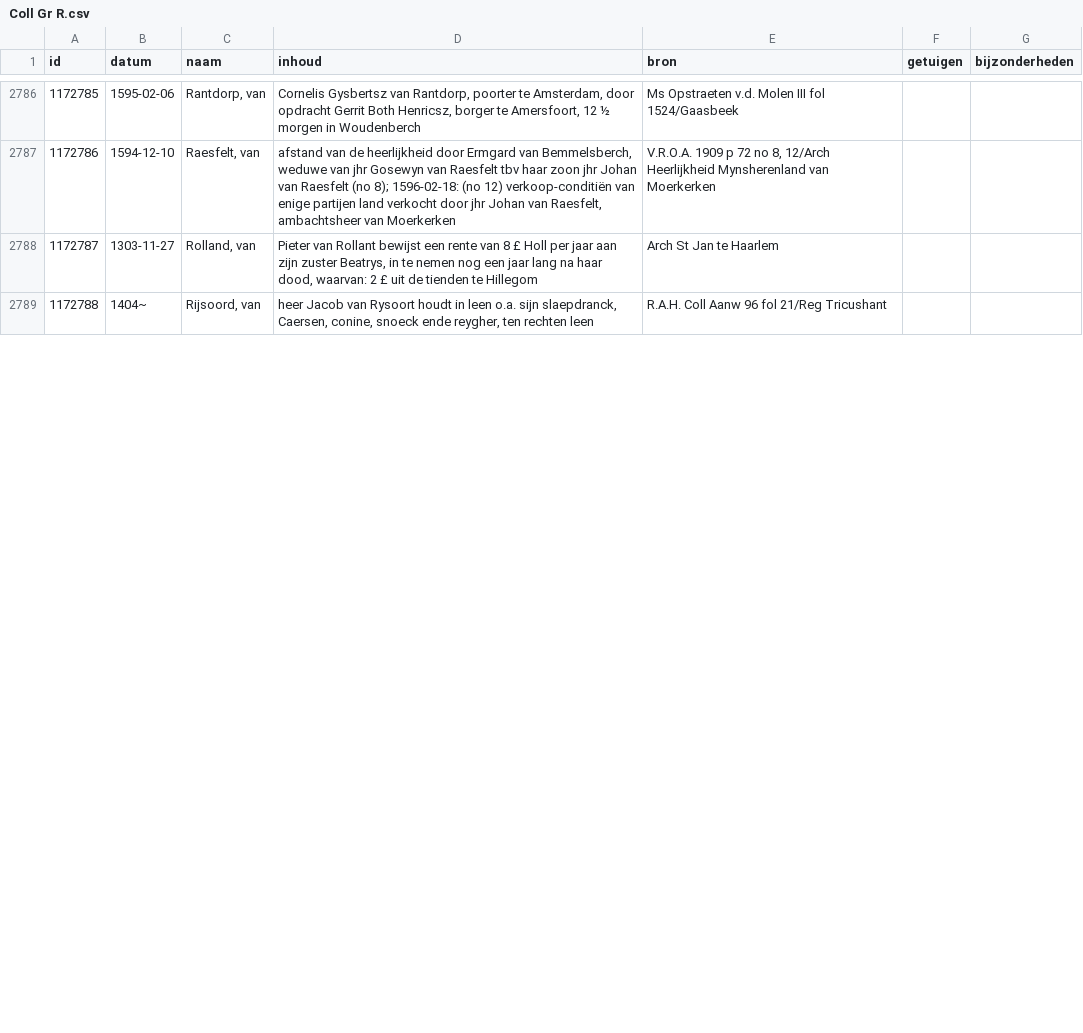
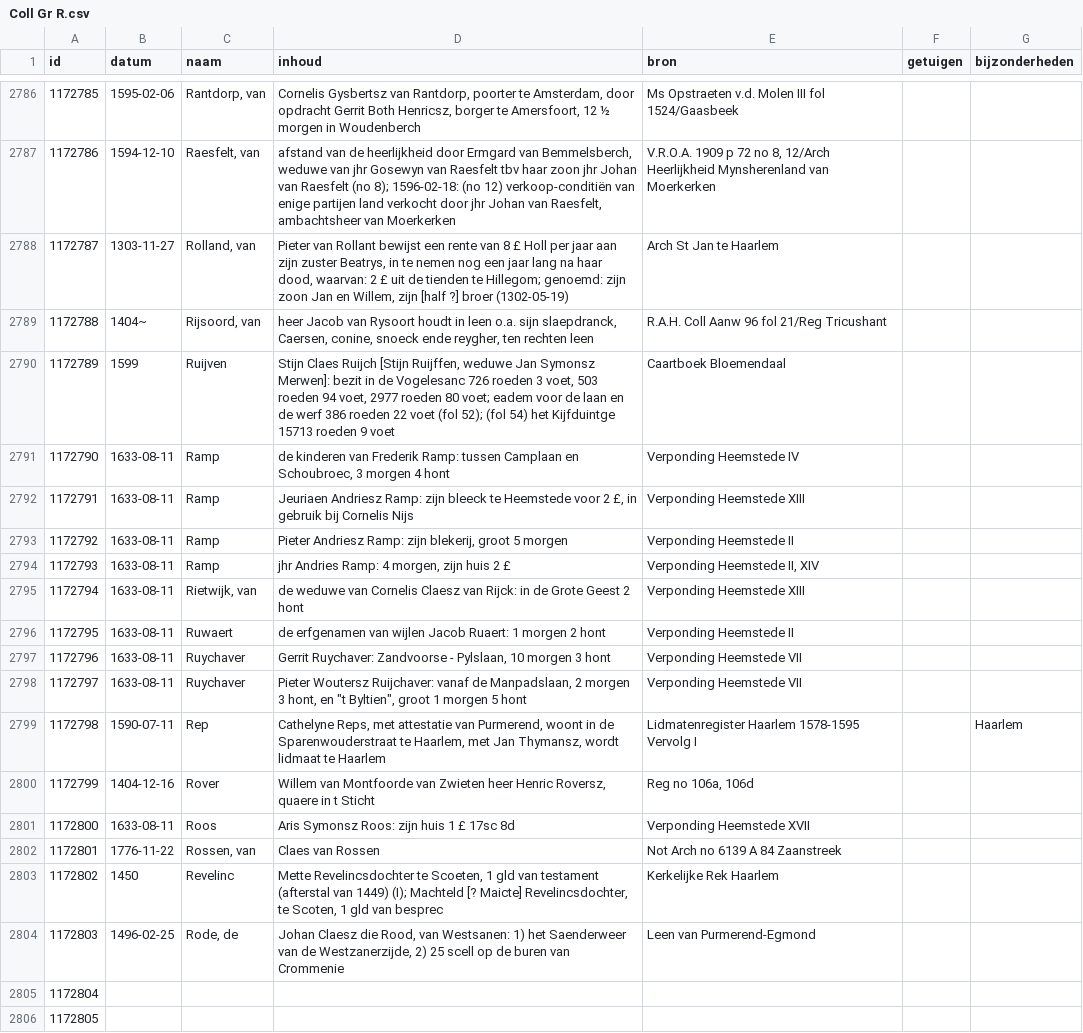
Before and after one commit to collectiegroesbeek/collectiegroesbeek-data, a CSV file: Coll Gr R.csv, drawn as a sheet; only a part is shown, gaps mark what is left out; the diff covers the shown part only; the diff names each change by its address in the sheet, - before the commit and + after, or states it on an @@ line.

```diff
--- a/Coll Gr R.csv
+++ b/Coll Gr R.csv
-D2788 (inhoud): …tienden te Hillegom
+D2788 (inhoud): …tienden te Hillegom; genoemd: zijn zoon Jan en Willem, zijn [half ?] broer (1302-05-19)
+row 2790: 1172789 | 1599 | Ruijven | Stijn Claes Ruijch [Stijn Ruijffen, weduwe Jan Symonsz Merwen]: bezit in de Vogelesanc 726 roeden 3 voet, 503 roeden 94 voet, 2977 roeden 80 voet; eadem voor de laan en de werf 386 roeden 22 voet (fol 52); (fol 54) het Kijfduintge 15713 roeden 9 voet | Caartboek Bloemendaal
+row 2791: 1172790 | 1633-08-11 | Ramp | de kinderen van Frederik Ramp: tussen Camplaan en Schoubroec, 3 morgen 4 hont | Verponding Heemstede IV
+row 2792: 1172791 | 1633-08-11 | Ramp | Jeuriaen Andriesz Ramp: zijn bleeck te Heemstede voor 2 £, in gebruik bij Cornelis Nijs | Verponding Heemstede XIII
+row 2793: 1172792 | 1633-08-11 | Ramp | Pieter Andriesz Ramp: zijn blekerij, groot 5 morgen | Verponding Heemstede II
+row 2794: 1172793 | 1633-08-11 | Ramp | jhr Andries Ramp: 4 morgen, zijn huis 2 £ | Verponding Heemstede II, XIV
+row 2795: 1172794 | 1633-08-11 | Rietwijk, van | de weduwe van Cornelis Claesz van Rijck: in de Grote Geest 2 hont | Verponding Heemstede XIII
+row 2796: 1172795 | 1633-08-11 | Ruwaert | de erfgenamen van wijlen Jacob Ruaert: 1 morgen 2 hont | Verponding Heemstede II
+row 2797: 1172796 | 1633-08-11 | Ruychaver | Gerrit Ruychaver: Zandvoorse - Pylslaan, 10 morgen 3 hont | Verponding Heemstede VII
+row 2798: 1172797 | 1633-08-11 | Ruychaver | Pieter Woutersz Ruijchaver: vanaf de Manpadslaan, 2 morgen 3 hont, en "t Byltien", groot 1 morgen 5 hont | Verponding Heemstede VII
+row 2799: 1172798 | 1590-07-11 | Rep | Cathelyne Reps, met attestatie van Purmerend, woont in de Sparenwouderstraat te Haarlem, met Jan Thymansz, wordt lidmaat te Haarlem | Lidmatenregister Haarlem 1578-1595 Vervolg I |  | Haarlem
+row 2800: 1172799 | 1404-12-16 | Rover | Willem van Montfoorde van Zwieten heer Henric Roversz, quaere in t Sticht | Reg no 106a, 106d
+row 2801: 1172800 | 1633-08-11 | Roos | Aris Symonsz Roos: zijn huis 1 £ 17sc 8d | Verponding Heemstede XVII
+row 2802: 1172801 | 1776-11-22 | Rossen, van | Claes van Rossen | Not Arch no 6139 A 84 Zaanstreek
+row 2803: 1172802 | 1450 | Revelinc | Mette Revelincsdochter te Scoeten, 1 gld van testament (afterstal van 1449) (I); Machteld [? Maicte] Revelincsdochter, te Scoten, 1 gld van besprec | Kerkelijke Rek Haarlem
+row 2804: 1172803 | 1496-02-25 | Rode, de | Johan Claesz die Rood, van Westsanen: 1) het Saenderweer van de Westzanerzijde, 2) 25 scell op de buren van Crommenie | Leen van Purmerend-Egmond
+row 2805: 1172804
+row 2806: 1172805
```
Also changed, not shown: 12 added rows, 16 edited cells and row numbers in column A elsewhere in this file, Coll Gr M.csv, Coll Gr N O.csv, 17 other files.
